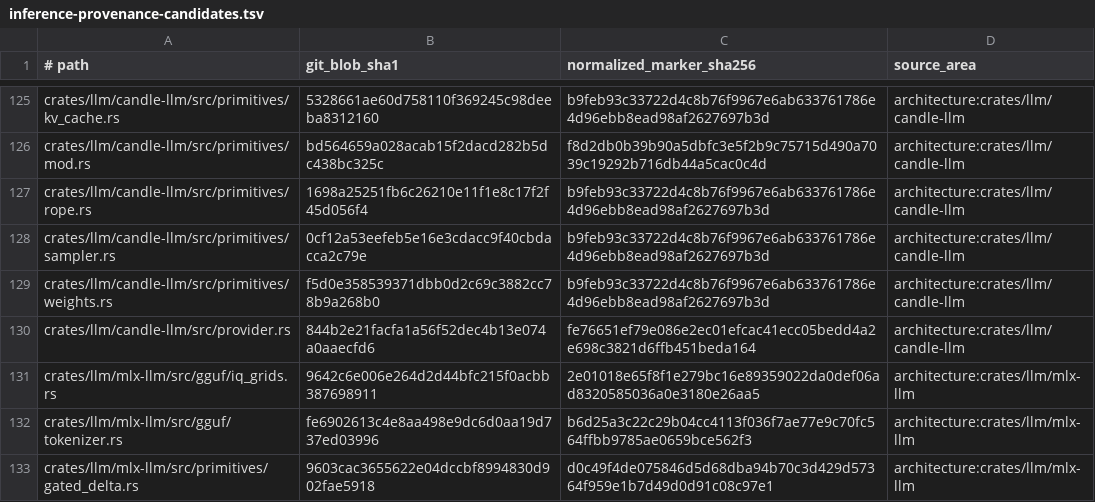
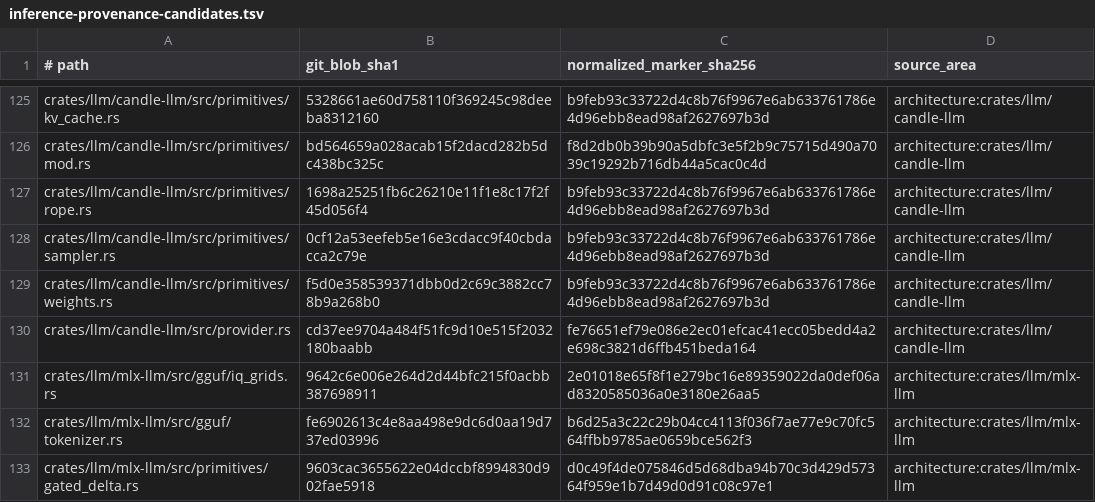
Before and after one commit to SceneWorks/SceneWorks, a TSV file: config/inference-provenance-candidates.tsv, drawn as a sheet; only a part is shown, gaps mark what is left out; the diff covers the shown part only.

```diff
--- a/config/inference-provenance-candidates.tsv
+++ b/config/inference-provenance-candidates.tsv
@@ -129,3 +129,3 @@ crates/llm/candle-llm/src/primitives/sampler.rs	0cf12a53eefeb5e16e3cdacc9f40cbda
 crates/llm/candle-llm/src/primitives/weights.rs	f5d0e358539371dbb0d2c69c3882cc78b9a268b0	b9feb93c33722d4c8b76f9967e6ab633761786e4d96ebb8ead98af2627697b3d	architecture:crates/llm/candle-llm
-crates/llm/candle-llm/src/provider.rs	844b2e21facfa1a56f52dec4b13e074a0aaecfd6	fe76651ef79e086e2ec01efcac41ecc05bedd4a2e698c3821d6ffb451beda164	architecture:crates/llm/candle-llm
+crates/llm/candle-llm/src/provider.rs	cd37ee9704a484f51fc9d10e515f2032180baabb	fe76651ef79e086e2ec01efcac41ecc05bedd4a2e698c3821d6ffb451beda164	architecture:crates/llm/candle-llm
 crates/llm/mlx-llm/src/gguf/iq_grids.rs	9642c6e006e264d2d44bfc215f0acbb387698911	2e01018e65f8f1e279bc16e89359022da0def06ad8320585036a0e3180e26aa5	architecture:crates/llm/mlx-llm
```
Also changed, not shown: 3 added rows and 21 edited cells elsewhere in this file, 10 other files.
